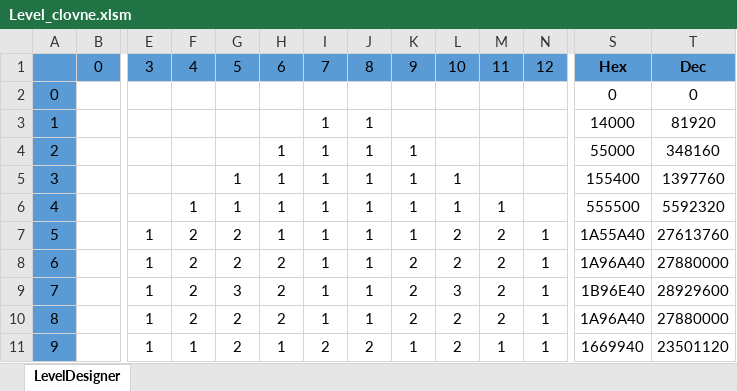
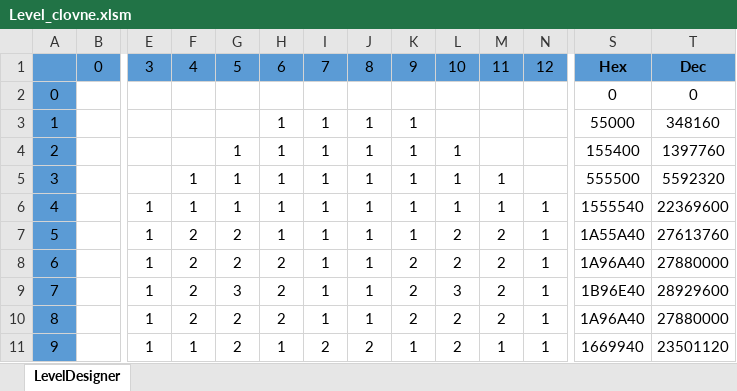
Before and after one commit to OliverFlecke/30010, an Excel workbook: Level_clovne.xlsm, sheet LevelDesigner, drawn as a sheet; only a part is shown, gaps mark what is left out; values as stored, in another font and other column widths than the file's, no borders; conditional formats not drawn; removed rows and columns are numbered as before the commit, all else as after; rows hold the shown columns only; the diff names each change by its address in the sheet, - before the commit and + after, or states it on an @@ line.

```diff
--- a/Level_clovne.xlsm (sheet LevelDesigner)
+++ b/Level_clovne.xlsm (sheet LevelDesigner)
-row 3: 1 |  |  |  |  |  | 1 | 1 |  |  |  |  | 14000 | 81920
@@ column A renumbered between rows 3 and 5 @@
+row 6: 4 |  | 1 | 1 | 1 | 1 | 1 | 1 | 1 | 1 | 1 | 1 | 1555540 | 22369600
```
Also changed, not shown: formulas that keep their value, LevelDesigner.xlsm, Level_designer.xlsm, 14 other files.
